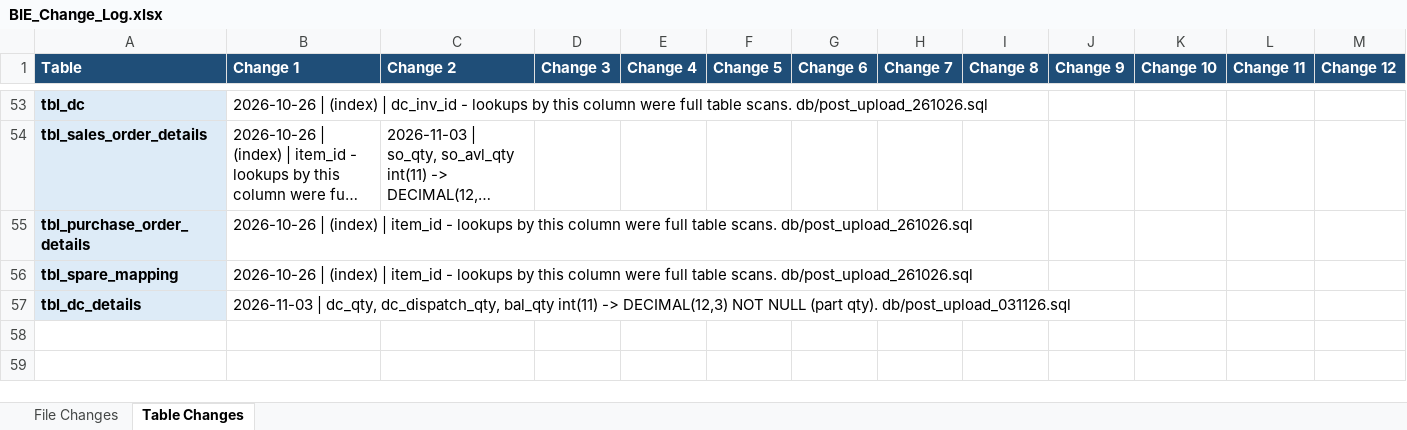
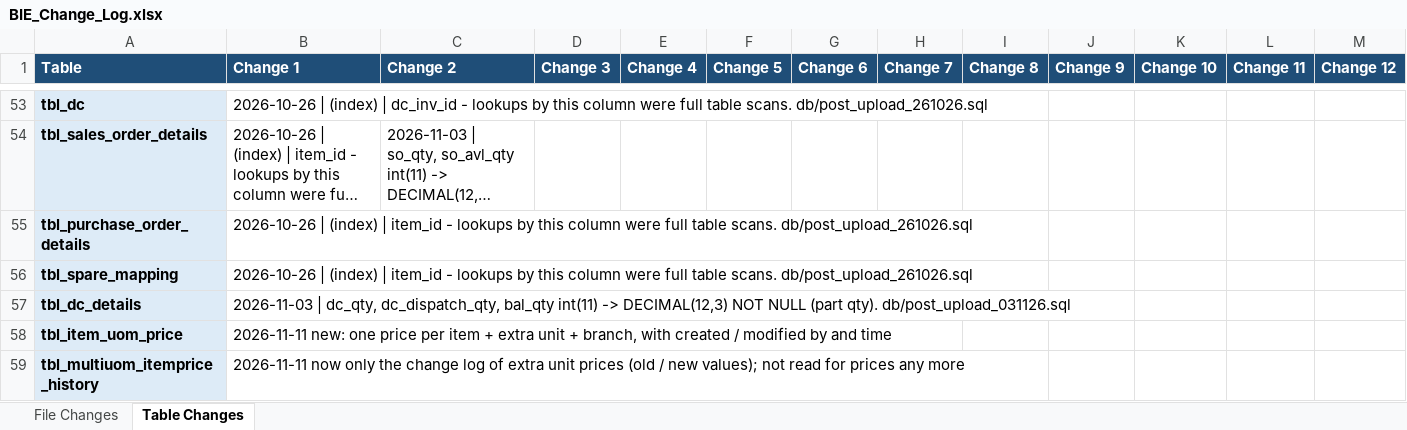
Before and after one commit to claudecollab7-alt/BIE, an Excel workbook: docs/BIE_Change_Log.xlsx, sheet Table Changes, drawn as a sheet; only a part is shown, gaps mark what is left out; long unchanged cells end in …; values as stored, in another font and other column widths than the file's, no borders; the diff names each change by its address in the sheet, - before the commit and + after, or states it on an @@ line.

```diff
--- a/docs/BIE_Change_Log.xlsx (sheet Table Changes)
+++ b/docs/BIE_Change_Log.xlsx (sheet Table Changes)
+row 58: tbl_item_uom_price | 2026-11-11 new: one price per item + extra unit + branch, with created / modified by and time
+row 59: tbl_multiuom_itemprice_history | 2026-11-11 now only the change log of extra unit prices (old / new values); not read for prices any more
```
Also changed, not shown: sheet File Changes, 10 other files.
